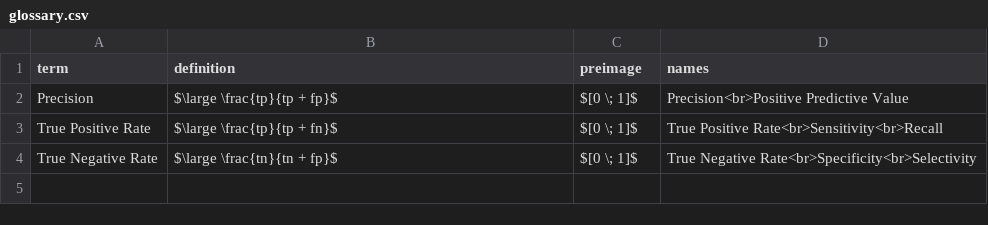
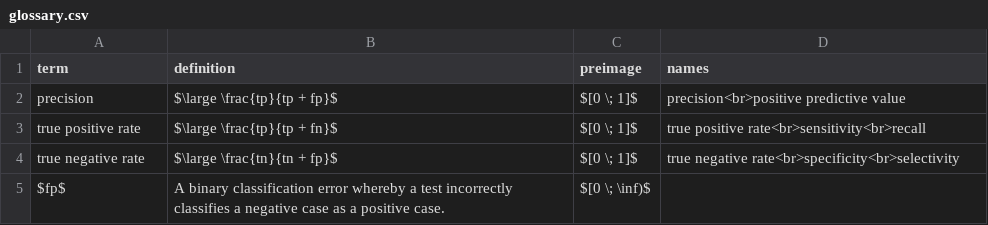
Before and after one commit to exhypotheses/exhypotheses.github.io, a CSV file: _data/definitions/glossary.csv, drawn as a sheet; the diff names each change by its address in the sheet, - before the commit and + after, or states it on an @@ line.

Commit message:
Update _data/definitions/glossary.csv

```diff
--- a/_data/definitions/glossary.csv
+++ b/_data/definitions/glossary.csv
-A2 (term): Precision
+A2 (term): precision
-D2 (names): Precision<br>Positive Predictive Value
+D2 (names): precision<br>positive predictive value
-A3 (term): True Positive Rate
+A3 (term): true positive rate
-D3 (names): True Positive Rate<br>Sensitivity<br>Recall
+D3 (names): true positive rate<br>sensitivity<br>recall
-A4 (term): True Negative Rate
+A4 (term): true negative rate
-D4 (names): True Negative Rate<br>Specificity<br>Selectivity
+D4 (names): true negative rate<br>specificity<br>selectivity
+row 5: $fp$ | A binary classification error whereby a test incorrectly classifies a negative case as a positive case. | $[0 \; \inf)$
```
